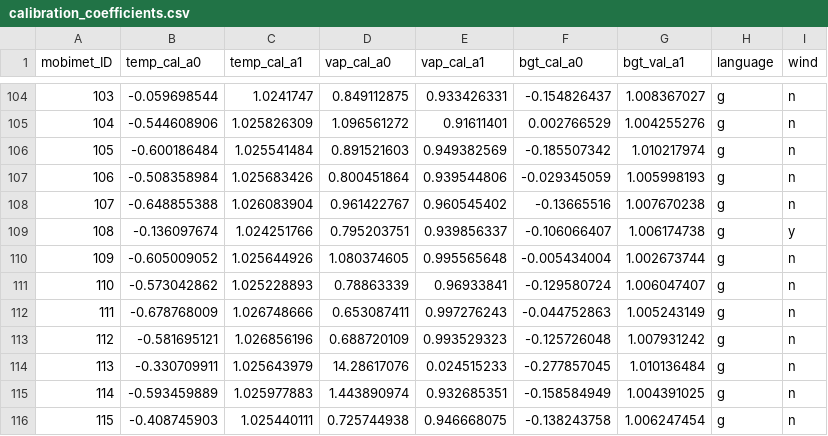
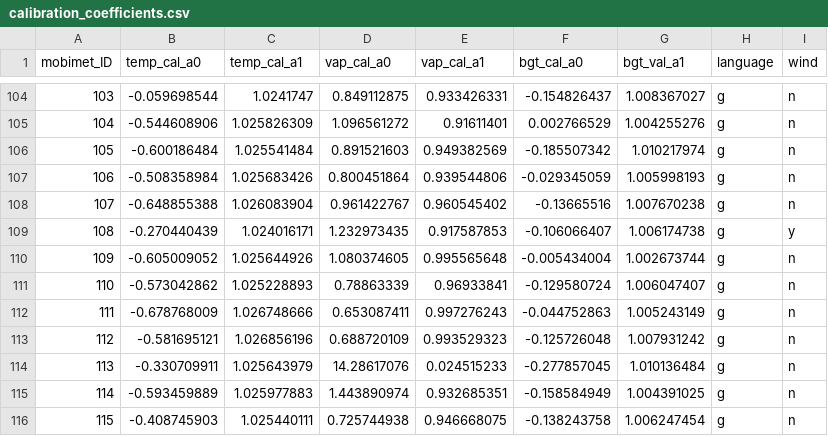
Before and after one commit to markus1203/MoBiMet_update, a CSV file: calibration_coefficients.csv, drawn as a sheet; only a part is shown, gaps mark what is left out.

Commit message:
Update calibration_coefficients.csv

```diff
--- a/calibration_coefficients.csv
+++ b/calibration_coefficients.csv
@@ -108,3 +108,3 @@ mobimet_ID, temp_cal_a0, temp_cal_a1, vap_cal_a0, vap_cal_a1, bgt_cal_a0, bgt_va
 107,-0.648855388,1.026083904,0.961422767,0.960545402,-0.13665516,1.007670238,g,n,
-108,-0.136097674,1.024251766,0.795203751,0.939856337,-0.106066407,1.006174738,g,y,
+108,-0.270440439,1.024016171,1.232973435,0.917587853,-0.106066407,1.006174738,g,y,
 109,-0.605009052,1.025644926,1.080374605,0.995565648,-0.005434004,1.002673744,g,n,
```
